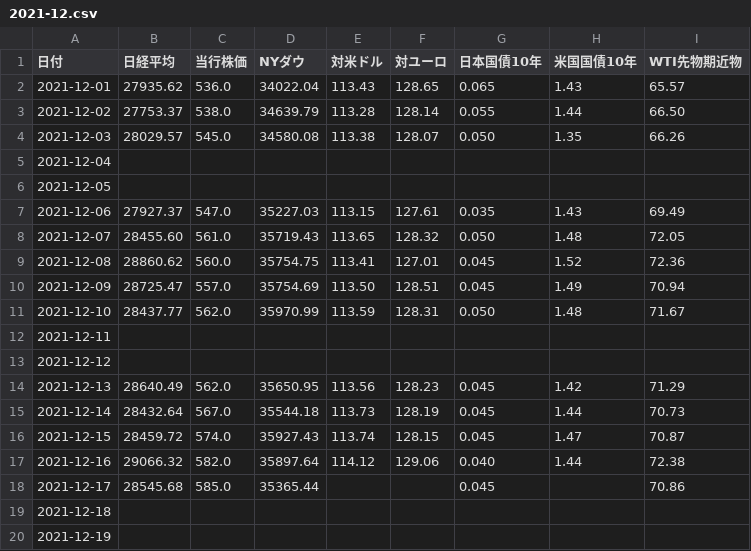
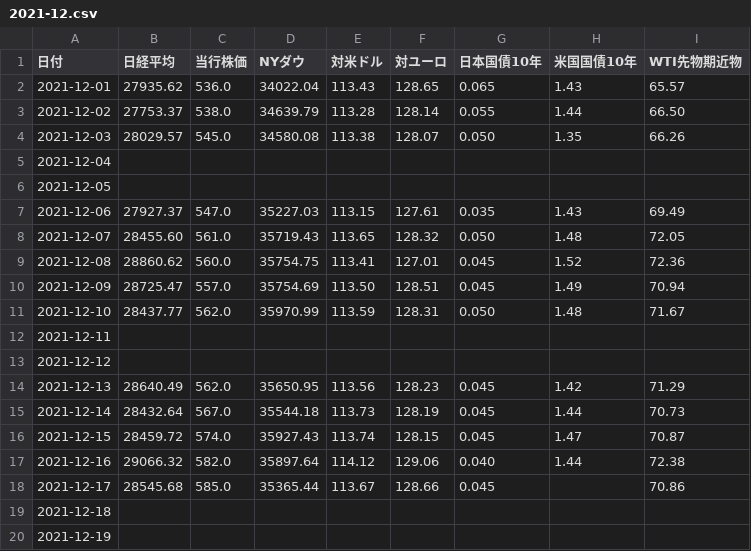
Before and after one commit to takuminishi0930/indicators, a CSV file: app/static/csv/2021-12.csv, drawn as a sheet.

Commit message:
modified

```diff
--- a/app/static/csv/2021-12.csv
+++ b/app/static/csv/2021-12.csv
@@ -17,3 +17,3 @@
 2021-12-16,29066.32,582.0,35897.64,114.12,129.06,0.040,1.44,72.38
-2021-12-17,28545.68,585.0,35365.44,,,0.045,,70.86
+2021-12-17,28545.68,585.0,35365.44,113.67,128.66,0.045,,70.86
 2021-12-18,,,,,,,,
```
